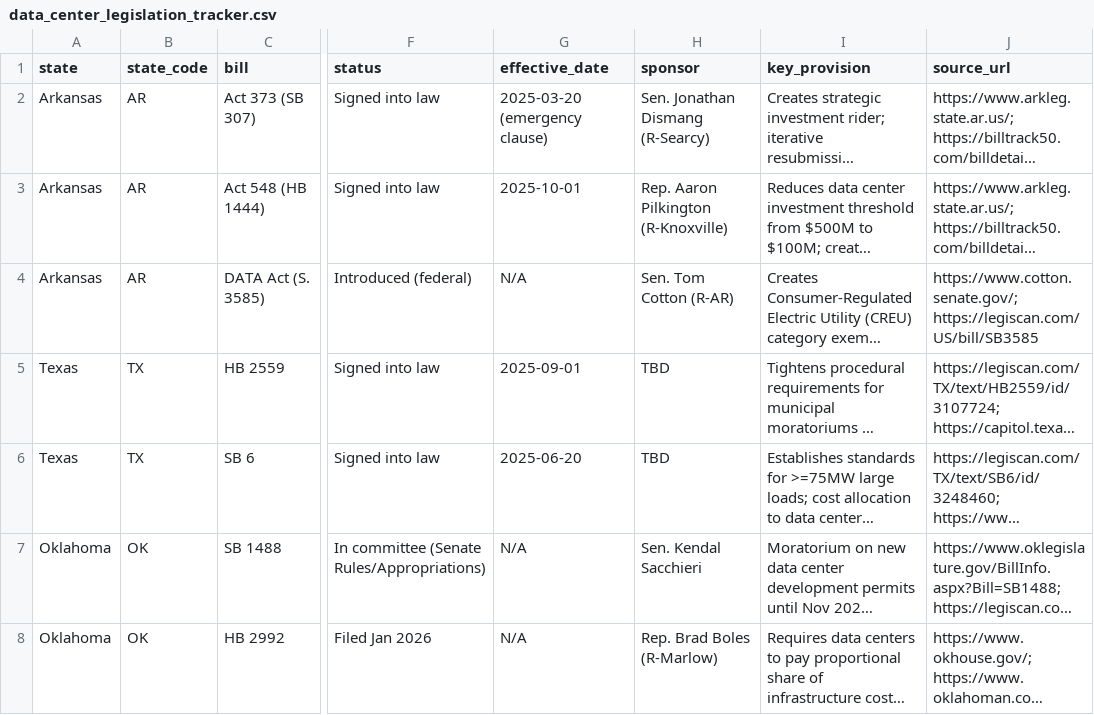
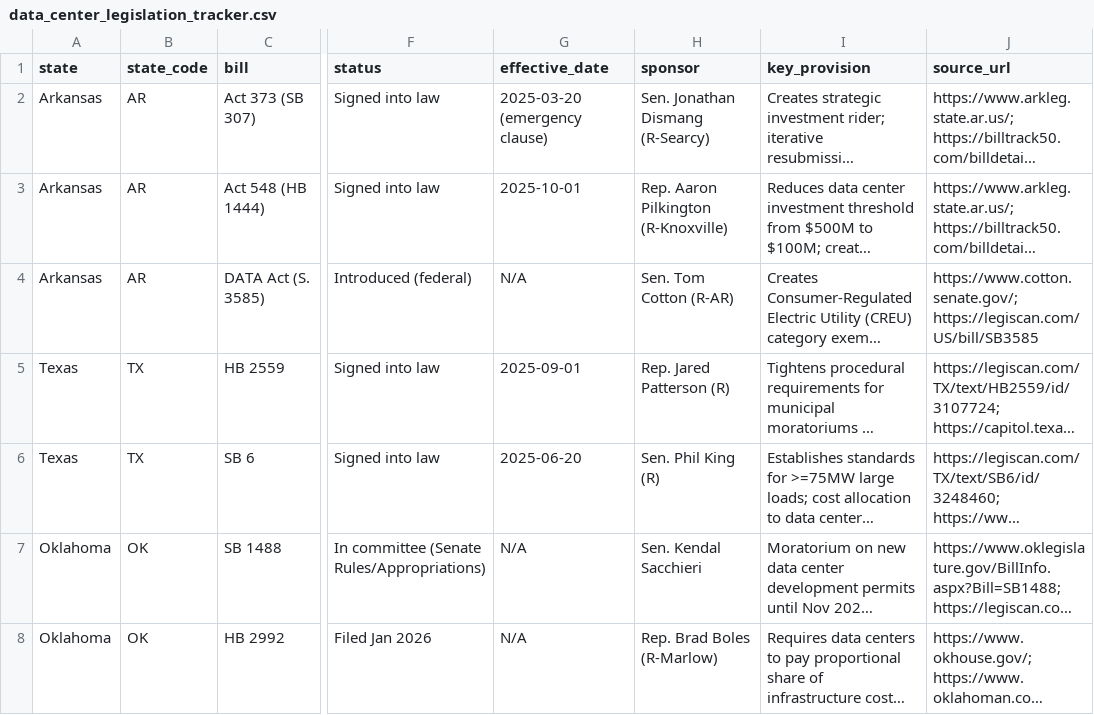
Before and after one commit to Leerrooy95/State_Policy_Analysis, a CSV file: ANALYSIS/data_center_legislation_tracker.csv, drawn as a sheet; only a part is shown, gaps mark what is left out; long unchanged cells end in …; the diff names each change by its address in the sheet, - before the commit and + after, or states it on an @@ line.

```diff
--- a/ANALYSIS/data_center_legislation_tracker.csv
+++ b/ANALYSIS/data_center_legislation_tracker.csv
-H5 (sponsor): TBD
+H5 (sponsor): Rep. Jared Patterson (R)
-H6 (sponsor): TBD
+H6 (sponsor): Sen. Phil King (R)
```
Also changed, not shown: ANALYSIS/capital_flows_data_center_energy.csv.
